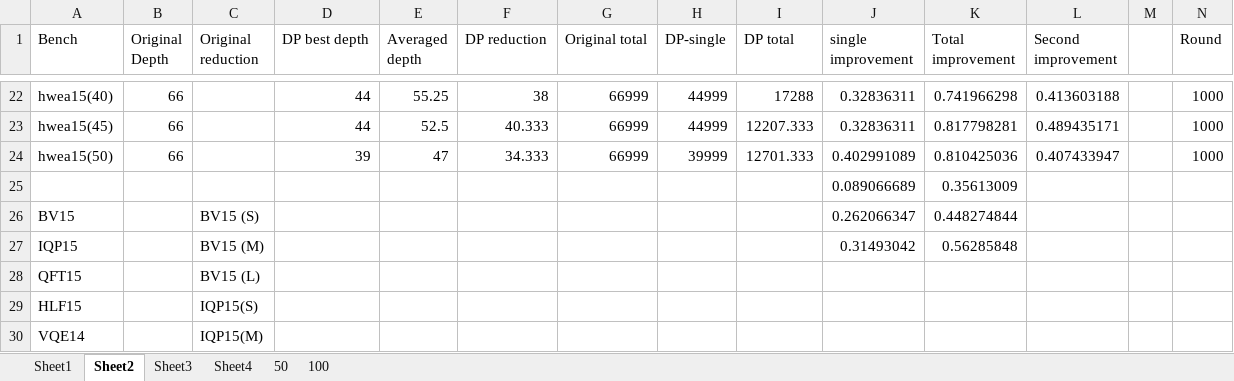
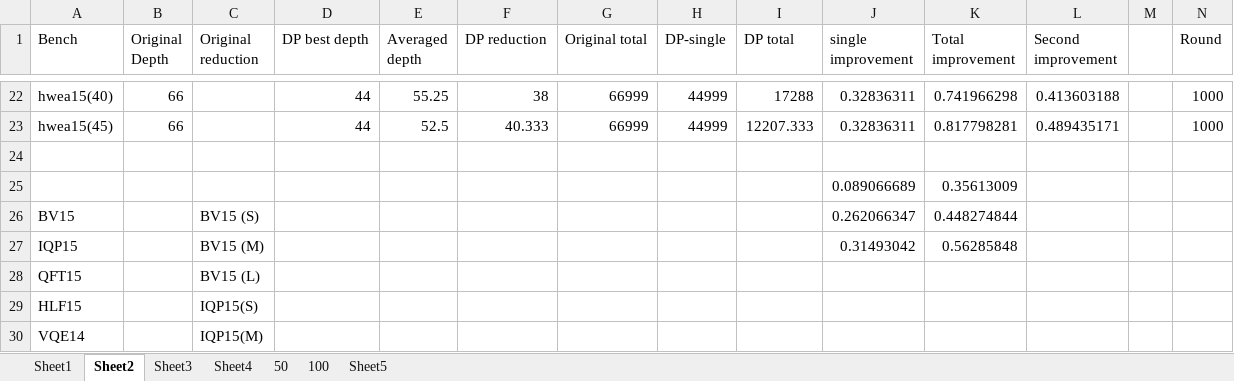
Before and after one commit to PittYHL/DP_MBQC, an Excel workbook: example/new_result.xlsx, sheet Sheet2, drawn as a sheet; only a part is shown, gaps mark what is left out; values as stored, in another font and other column widths than the file's, no borders; the diff names each change by its address in the sheet, - before the commit and + after, or states it on an @@ line.

```diff
--- a/example/new_result.xlsx (sheet Sheet2)
+++ b/example/new_result.xlsx (sheet Sheet2)
+sheet tab: Sheet5
-row 24: hwea15(50) | 66 |  | 39 | 47 | 34.333 | 66999 | 39999 | 12701.333 | 0.402991089 | 0.810425036 | 0.407433947 |  | 1000
+row 24: (empty)
```
Also changed, not shown: sheet Sheet1, sheet Sheet3, example/sensitivity_result.xlsx, 4 other files.
